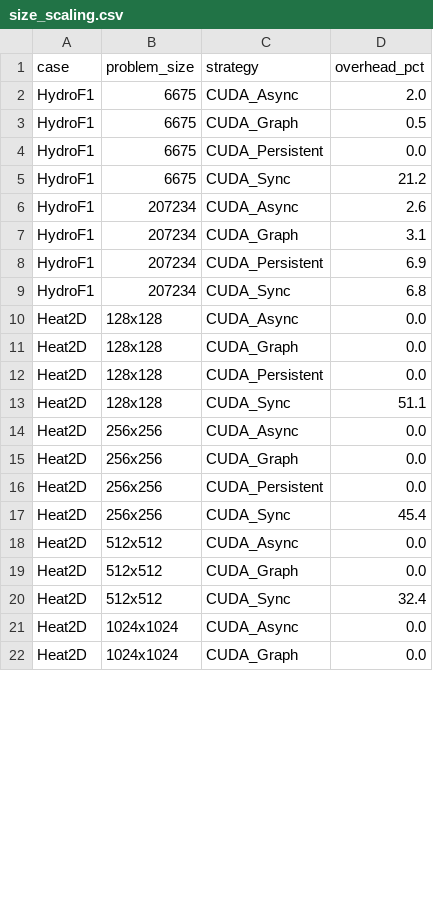
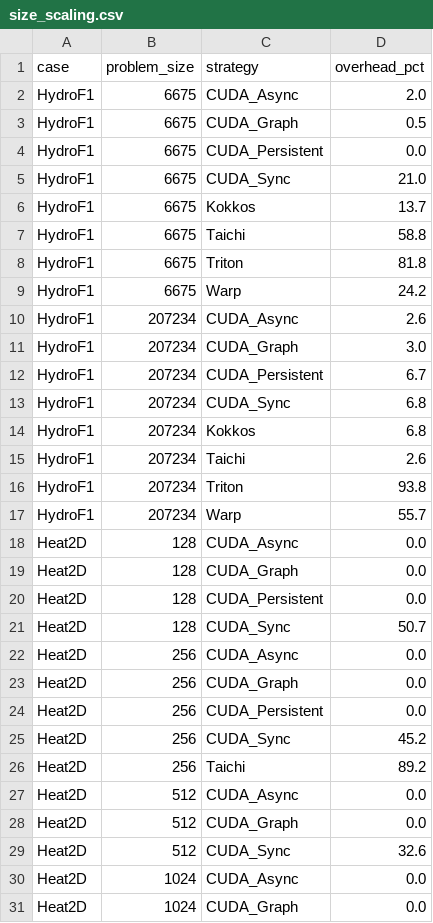
Before and after one commit to chhnb/spmd-dialect, a CSV file: benchmark/plots/size_scaling.csv, drawn as a sheet; only a part is shown; the diff covers the shown part only.

Commit message:
Normalize all size labels, fill DSL overhead_pct from CUDA baseline
run_matrix.py:
- norm_size() strips N=, p suffix, x-dimensions from all problem_size labels
- Post-processing fills overhead_pct for DSL/Kokkos/PERKS rows using
  CUDA GPU-compute baseline: compute = median * (1 - overhead/100)
- All frameworks now use consistent labels (256 not 256x256, 64 not N=64)

matrix_results.csv: 259 rows with normalized labels and filled overhead_pct
- Taichi rows now have overhead_pct (e.g., Jacobi2D 256: 89.5%)
- Labels consistent across CUDA/Taichi/Warp/Triton/Kokkos

plots/: regenerated with correct joins and overhead values
- speedup_heatmap: 15 Taichi entries (up from 11)
- dsl_decomposition: GPU compute + CUDA Sync + Taichi + Warp columns filled
- size_scaling: 100 rows (up from 70) with Taichi overhead% data

```diff
--- a/benchmark/plots/size_scaling.csv
+++ b/benchmark/plots/size_scaling.csv
@@ -4,19 +4,28 @@ HydroF1,6675,CUDA_Graph,0.5
 HydroF1,6675,CUDA_Persistent,0.0
-HydroF1,6675,CUDA_Sync,21.2
+HydroF1,6675,CUDA_Sync,21.0
+HydroF1,6675,Kokkos,13.7
+HydroF1,6675,Taichi,58.8
+HydroF1,6675,Triton,81.8
+HydroF1,6675,Warp,24.2
 HydroF1,207234,CUDA_Async,2.6
-HydroF1,207234,CUDA_Graph,3.1
-HydroF1,207234,CUDA_Persistent,6.9
+HydroF1,207234,CUDA_Graph,3.0
+HydroF1,207234,CUDA_Persistent,6.7
 HydroF1,207234,CUDA_Sync,6.8
-Heat2D,128x128,CUDA_Async,0.0
-Heat2D,128x128,CUDA_Graph,0.0
-Heat2D,128x128,CUDA_Persistent,0.0
-Heat2D,128x128,CUDA_Sync,51.1
-Heat2D,256x256,CUDA_Async,0.0
-Heat2D,256x256,CUDA_Graph,0.0
-Heat2D,256x256,CUDA_Persistent,0.0
-Heat2D,256x256,CUDA_Sync,45.4
-Heat2D,512x512,CUDA_Async,0.0
-Heat2D,512x512,CUDA_Graph,0.0
-Heat2D,512x512,CUDA_Sync,32.4
-Heat2D,1024x1024,CUDA_Async,0.0
-Heat2D,1024x1024,CUDA_Graph,0.0
+HydroF1,207234,Kokkos,6.8
+HydroF1,207234,Taichi,2.6
+HydroF1,207234,Triton,93.8
+HydroF1,207234,Warp,55.7
+Heat2D,128,CUDA_Async,0.0
+Heat2D,128,CUDA_Graph,0.0
+Heat2D,128,CUDA_Persistent,0.0
+Heat2D,128,CUDA_Sync,50.7
+Heat2D,256,CUDA_Async,0.0
+Heat2D,256,CUDA_Graph,0.0
+Heat2D,256,CUDA_Persistent,0.0
+Heat2D,256,CUDA_Sync,45.2
+Heat2D,256,Taichi,89.2
+Heat2D,512,CUDA_Async,0.0
+Heat2D,512,CUDA_Graph,0.0
+Heat2D,512,CUDA_Sync,32.6
+Heat2D,1024,CUDA_Async,0.0
+Heat2D,1024,CUDA_Graph,0.0
```
Also changed, not shown: 21 added rows and 49 edited cells elsewhere in this file, benchmark/matrix_results.csv, benchmark/plots/dsl_decomposition.csv, 3 other files.
